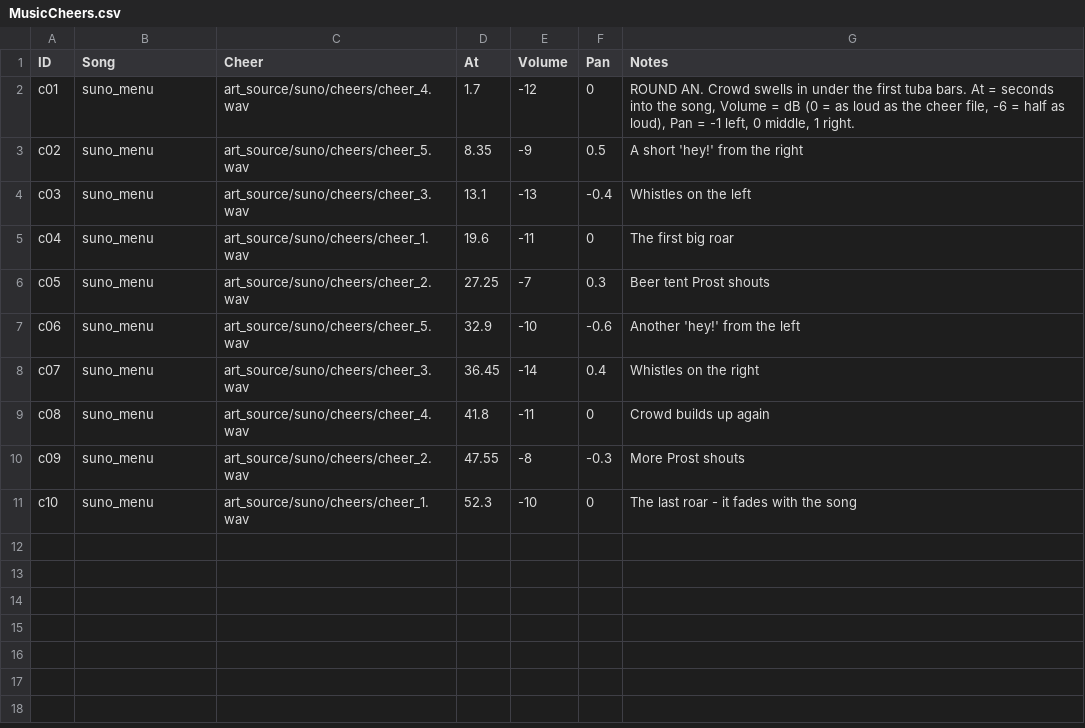
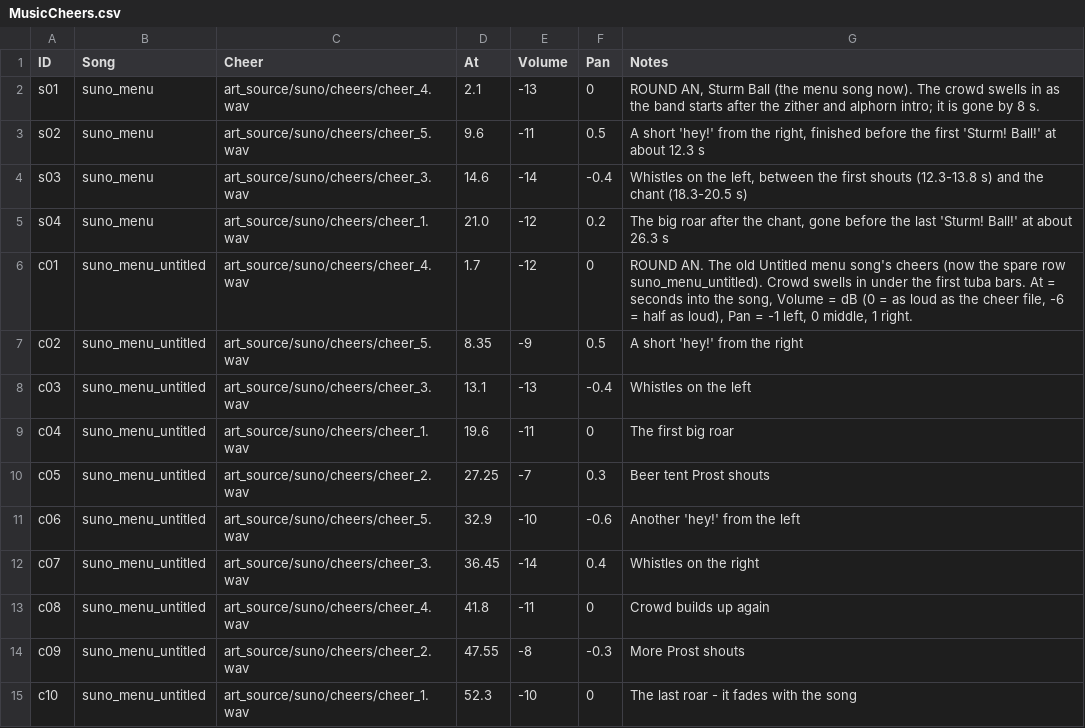
Before and after one commit to SchwartzAnthony/project_sb, a CSV file: data/MusicCheers.csv, drawn as a sheet.

```diff
--- a/data/MusicCheers.csv
+++ b/data/MusicCheers.csv
@@ -1,11 +1,15 @@
 ID,Song,Cheer,At,Volume,Pan,Notes
-c01,suno_menu,art_source/suno/cheers/cheer_4.wav,1.7,-12,0,"ROUND AN. Crowd swells in under the first tuba bars. At = seconds into the song, Volume = dB (0 = as loud as the cheer file, -6 = half as loud), Pan = -1 left, 0 middle, 1 right."
-c02,suno_menu,art_source/suno/cheers/cheer_5.wav,8.35,-9,0.5,A short 'hey!' from the right
-c03,suno_menu,art_source/suno/cheers/cheer_3.wav,13.1,-13,-0.4,Whistles on the left
-c04,suno_menu,art_source/suno/cheers/cheer_1.wav,19.6,-11,0,The first big roar
-c05,suno_menu,art_source/suno/cheers/cheer_2.wav,27.25,-7,0.3,Beer tent Prost shouts
-c06,suno_menu,art_source/suno/cheers/cheer_5.wav,32.9,-10,-0.6,Another 'hey!' from the left
-c07,suno_menu,art_source/suno/cheers/cheer_3.wav,36.45,-14,0.4,Whistles on the right
-c08,suno_menu,art_source/suno/cheers/cheer_4.wav,41.8,-11,0,Crowd builds up again
-c09,suno_menu,art_source/suno/cheers/cheer_2.wav,47.55,-8,-0.3,More Prost shouts
-c10,suno_menu,art_source/suno/cheers/cheer_1.wav,52.3,-10,0,The last roar - it fades with the song
+s01,suno_menu,art_source/suno/cheers/cheer_4.wav,2.1,-13,0,"ROUND AN, Sturm Ball (the menu song now). The crowd swells in as the band starts after the zither and alphorn intro; it is gone by 8 s."
+s02,suno_menu,art_source/suno/cheers/cheer_5.wav,9.6,-11,0.5,"A short 'hey!' from the right, finished before the first 'Sturm! Ball!' at about 12.3 s"
+s03,suno_menu,art_source/suno/cheers/cheer_3.wav,14.6,-14,-0.4,"Whistles on the left, between the first shouts (12.3-13.8 s) and the chant (18.3-20.5 s)"
+s04,suno_menu,art_source/suno/cheers/cheer_1.wav,21.0,-12,0.2,"The big roar after the chant, gone before the last 'Sturm! Ball!' at about 26.3 s"
+c01,suno_menu_untitled,art_source/suno/cheers/cheer_4.wav,1.7,-12,0,"ROUND AN. The old Untitled menu song's cheers (now the spare row suno_menu_untitled). Crowd swells in under the first tuba bars. At = seconds into the song, Volume = dB (0 = as loud as the cheer file, -6 = half as loud), Pan = -1 left, 0 middle, 1 right."
+c02,suno_menu_untitled,art_source/suno/cheers/cheer_5.wav,8.35,-9,0.5,A short 'hey!' from the right
+c03,suno_menu_untitled,art_source/suno/cheers/cheer_3.wav,13.1,-13,-0.4,Whistles on the left
+c04,suno_menu_untitled,art_source/suno/cheers/cheer_1.wav,19.6,-11,0,The first big roar
+c05,suno_menu_untitled,art_source/suno/cheers/cheer_2.wav,27.25,-7,0.3,Beer tent Prost shouts
+c06,suno_menu_untitled,art_source/suno/cheers/cheer_5.wav,32.9,-10,-0.6,Another 'hey!' from the left
+c07,suno_menu_untitled,art_source/suno/cheers/cheer_3.wav,36.45,-14,0.4,Whistles on the right
+c08,suno_menu_untitled,art_source/suno/cheers/cheer_4.wav,41.8,-11,0,Crowd builds up again
+c09,suno_menu_untitled,art_source/suno/cheers/cheer_2.wav,47.55,-8,-0.3,More Prost shouts
+c10,suno_menu_untitled,art_source/suno/cheers/cheer_1.wav,52.3,-10,0,The last roar - it fades with the song
```
Also changed, not shown: data/Audio.csv, data/MusicLoops.csv, 10 other files.
